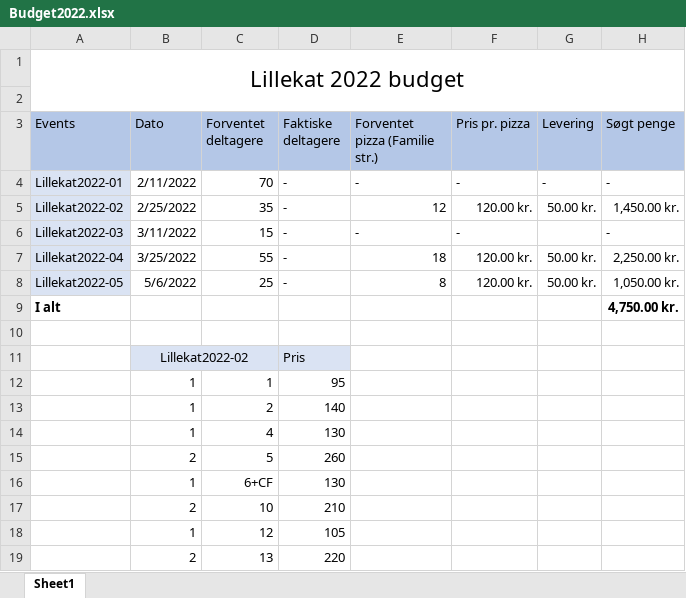
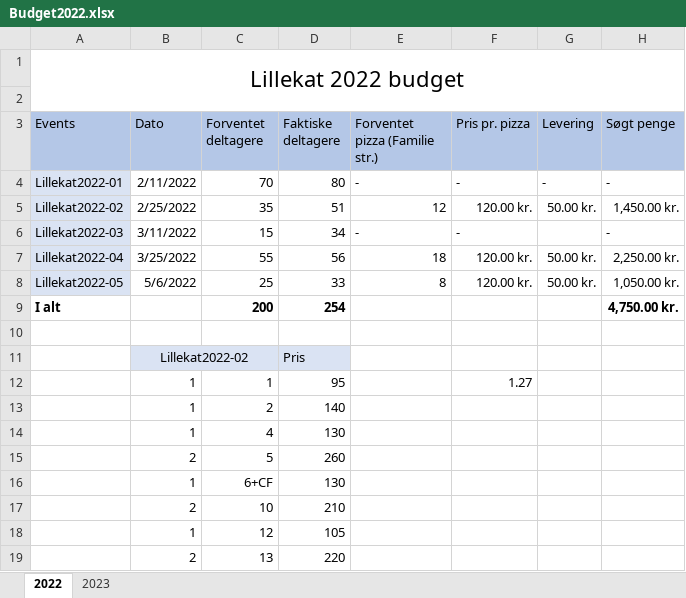
Before and after one commit to lillekat/lillekat.github.io, an Excel workbook: Budget2022.xlsx, sheet 2022, drawn as a sheet; only a part is shown; values as stored, in another font and other column widths than the file's, no borders; the diff names each change by its address in the sheet, - before the commit and + after, or states it on an @@ line.

```diff
--- a/Budget2022.xlsx (sheet 2022)
+++ b/Budget2022.xlsx (sheet 2022)
-sheet tab: Sheet1
+sheet tab: 2022
+sheet tab: 2023
-D4 (Faktiske deltagere): -
+D4 (Faktiske deltagere): 80
-D5 (Faktiske deltagere): -
+D5 (Faktiske deltagere): 51
-D6 (Faktiske deltagere): -
+D6 (Faktiske deltagere): 34
-D7 (Faktiske deltagere): -
+D7 (Faktiske deltagere): 56
-D8 (Faktiske deltagere): -
+D8 (Faktiske deltagere): 33
-C9 (Forventet deltagere): (empty)
+C9 (Forventet deltagere): 200
-D9 (Faktiske deltagere): (empty)
+D9 (Faktiske deltagere): 254
-F12 (Pris pr. pizza): (empty)
+F12 (Pris pr. pizza): 1.27
```
Also changed, not shown: 1 other file.
